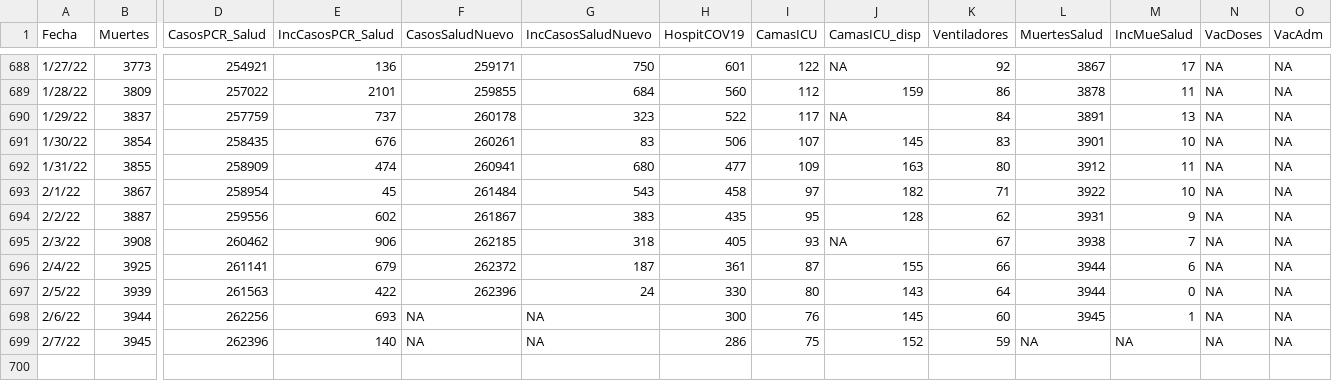
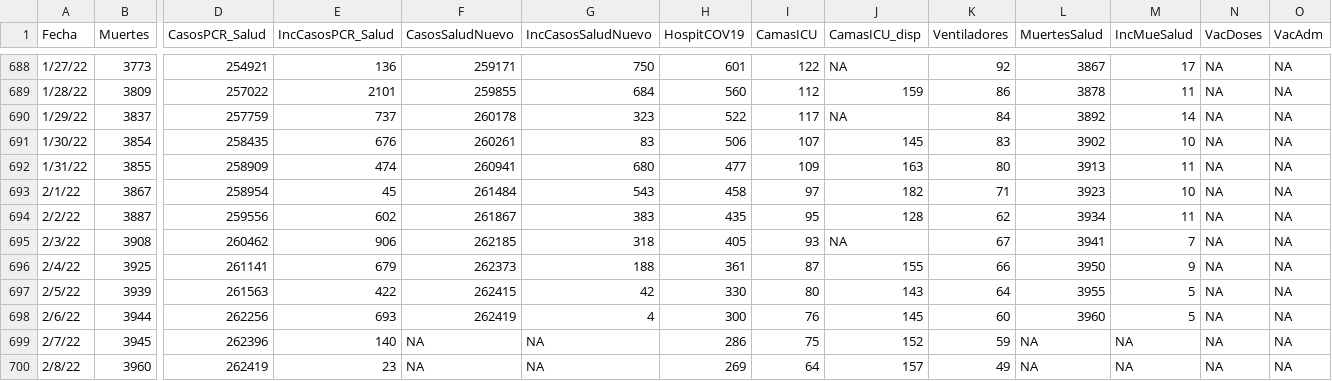
Before and after one commit to rafalab/covidpr, a CSV file: data/DatosMortalidad.csv, drawn as a sheet; only a part is shown, gaps mark what is left out; rows hold the shown columns only; the diff names each change by its address in the sheet, - before the commit and + after, or states it on an @@ line.

Commit message:
Actualizando datos de hospitalizaciones

```diff
--- a/data/DatosMortalidad.csv
+++ b/data/DatosMortalidad.csv
-L690 (MuertesSalud): 3891
+L690 (MuertesSalud): 3892
-M690 (IncMueSalud): 13
+M690 (IncMueSalud): 14
-L691 (MuertesSalud): 3901
+L691 (MuertesSalud): 3902
-L692 (MuertesSalud): 3912
+L692 (MuertesSalud): 3913
-L693 (MuertesSalud): 3922
+L693 (MuertesSalud): 3923
-L694 (MuertesSalud): 3931
+L694 (MuertesSalud): 3934
-M694 (IncMueSalud): 9
+M694 (IncMueSalud): 11
-L695 (MuertesSalud): 3938
+L695 (MuertesSalud): 3941
-F696 (CasosSaludNuevo): 262372
+F696 (CasosSaludNuevo): 262373
-G696 (IncCasosSaludNuevo): 187
+G696 (IncCasosSaludNuevo): 188
-L696 (MuertesSalud): 3944
+L696 (MuertesSalud): 3950
-M696 (IncMueSalud): 6
+M696 (IncMueSalud): 9
-F697 (CasosSaludNuevo): 262396
+F697 (CasosSaludNuevo): 262415
-G697 (IncCasosSaludNuevo): 24
+G697 (IncCasosSaludNuevo): 42
-L697 (MuertesSalud): 3944
+L697 (MuertesSalud): 3955
-M697 (IncMueSalud): 0
+M697 (IncMueSalud): 5
-F698 (CasosSaludNuevo): NA
+F698 (CasosSaludNuevo): 262419
-G698 (IncCasosSaludNuevo): NA
+G698 (IncCasosSaludNuevo): 4
-L698 (MuertesSalud): 3945
+L698 (MuertesSalud): 3960
-M698 (IncMueSalud): 1
+M698 (IncMueSalud): 5
+row 700: 2/8/22 | 3960 | 262419 | 23 | NA | NA | 269 | 64 | 157 | 49 | NA | NA | NA | NA
```
